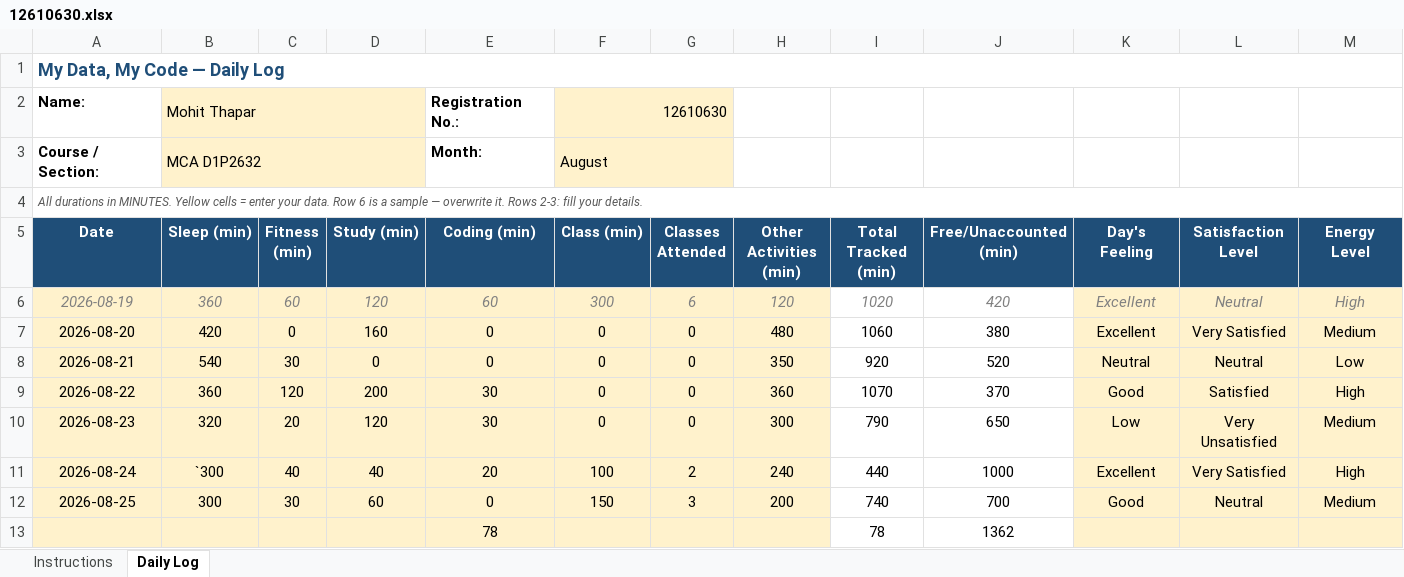
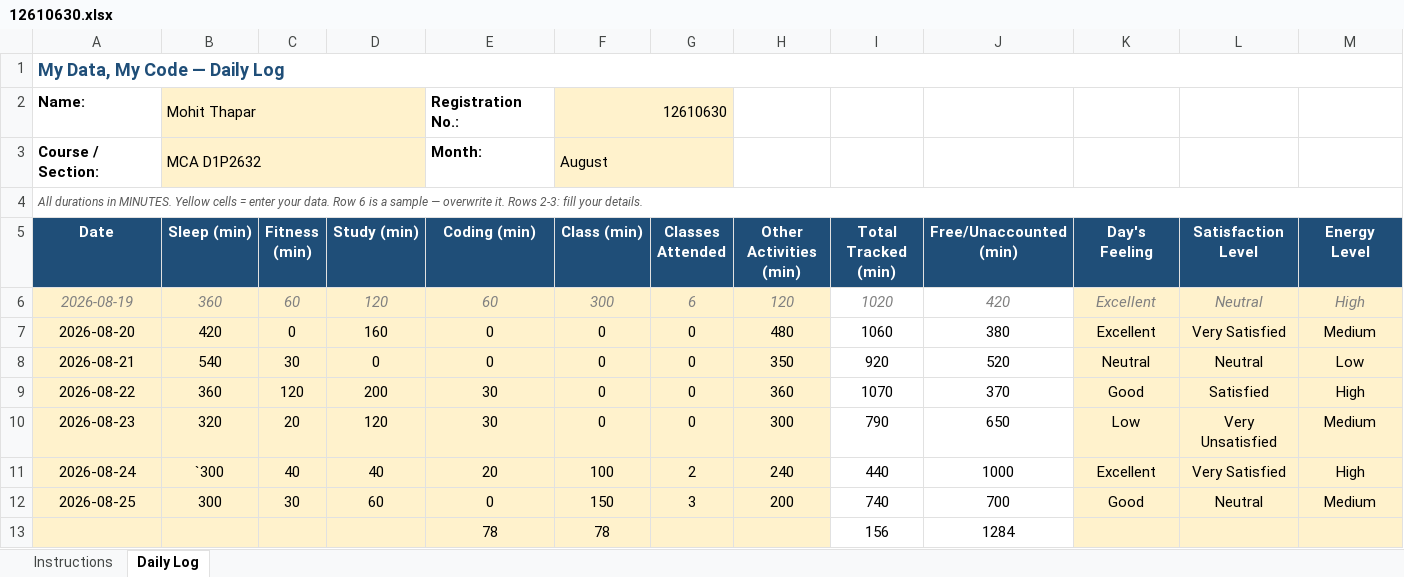
Before and after one commit to mohit341/CAP776, an Excel workbook: 12610630.xlsx, sheet Daily Log, drawn as a sheet; only a part is shown; values as stored, in another font and other column widths than the file's, no borders; conditional formats not drawn; removed rows and columns are numbered as before the commit, all else as after; rows hold the shown columns only; the diff names each change by its address in the sheet, - before the commit and + after, or states it on an @@ line.

Commit message:
done

```diff
--- a/12610630.xlsx (sheet Daily Log)
+++ b/12610630.xlsx (sheet Daily Log)
-row 13:  |  |  |  | 78 |  |  |  | 78 | 1362
+row 13:  |  |  |  | 78 | 78 |  |  | 156 | 1284
```
